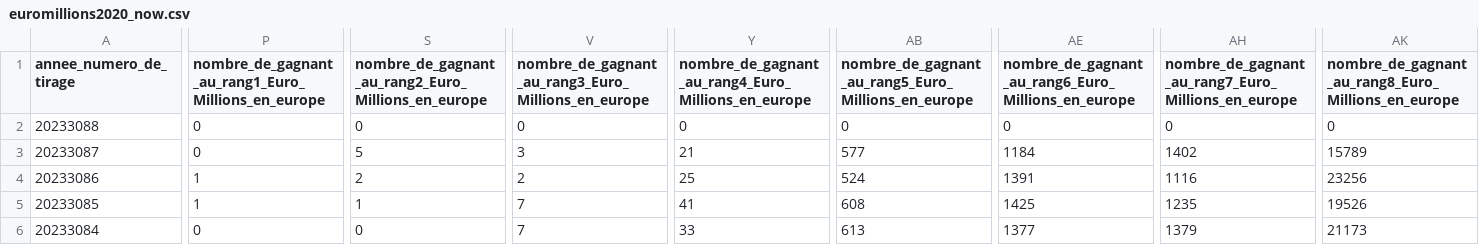
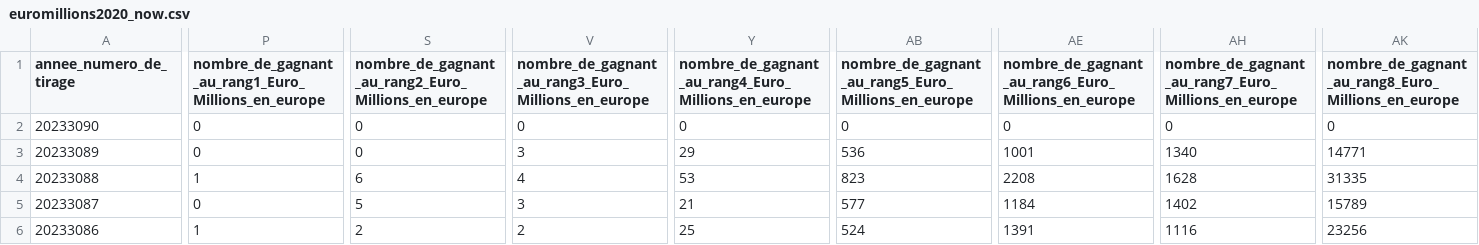
Before and after one commit to Fenriz1349/Lotopython, a CSV file: data/euromillions2020_now.csv, drawn as a sheet; only a part is shown, gaps mark what is left out; the shorter side is filled out with more unchanged rows; addresses are those after the commit; rows hold the shown columns only; the diff covers the shown part only; the diff names each change by its address in the sheet, - before the commit and + after, or states it on an @@ line.

Commit message:
interface générateur
interface graphique fonctionnelle pour générer les différents lotos et euromillions

```diff
--- a/data/euromillions2020_now.csv
+++ b/data/euromillions2020_now.csv
+row 2: 20233090 | 0 | 0 | 0 | 0 | 0 | 0 | 0 | 0
+row 3: 20233089 | 0 | 0 | 3 | 29 | 536 | 1001 | 1340 | 14771
-P4: 0
+P4: 1
-S4: 0
+S4: 6
-V4: 0
+V4: 4
-Y4: 0
+Y4: 53
-AB4: 0
+AB4: 823
-AE4: 0
+AE4: 2208
-AH4: 0
+AH4: 1628
-AK4: 0
+AK4: 31335
```
Also changed, not shown: 5 edited cells elsewhere in this file, 3 other files.
